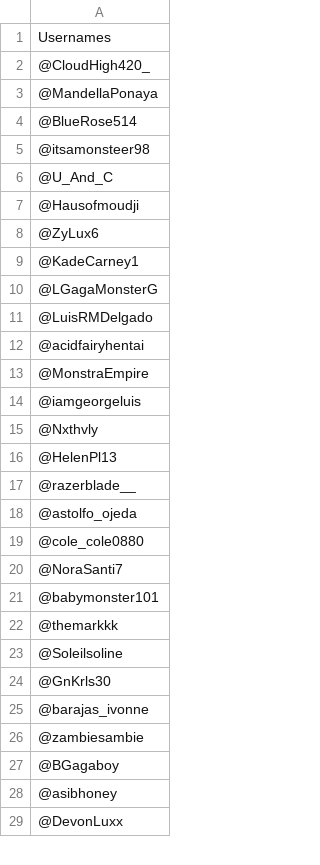
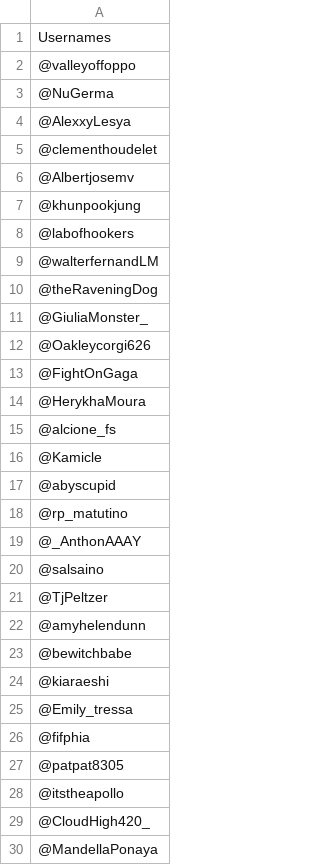
Before and after one commit to haroldspear/retos, a CSV file: ejercicio2/retweets.csv, drawn as a sheet; only a part is shown; the shorter side is filled out with more unchanged rows; the diff covers the shown part only; the diff names each change by its address in the sheet, - before the commit and + after, or states it on an @@ line.

Commit message:
resultado

```diff
--- a/ejercicio2/retweets.csv
+++ b/ejercicio2/retweets.csv
+row 2: @valleyoffoppo
+row 3: @NuGerma
+row 4: @AlexxyLesya
+row 5: @clementhoudelet
+row 6: @Albertjosemv
+row 7: @khunpookjung
+row 8: @labofhookers
+row 9: @walterfernandLM
+row 10: @theRaveningDog
+row 11: @GiuliaMonster_
+row 12: @Oakleycorgi626
+row 13: @FightOnGaga
+row 14: @HerykhaMoura
+row 15: @alcione_fs
+row 16: @Kamicle
+row 17: @abyscupid
+row 18: @rp_matutino
+row 19: @_AnthonAAAY
+row 20: @salsaino
+row 21: @TjPeltzer
+row 22: @amyhelendunn
+row 23: @bewitchbabe
+row 24: @kiaraeshi
+row 25: @Emily_tressa
+row 26: @fifphia
+row 27: @patpat8305
+row 28: @itstheapollo
```
Also changed, not shown: 10 added rows elsewhere in this file.
